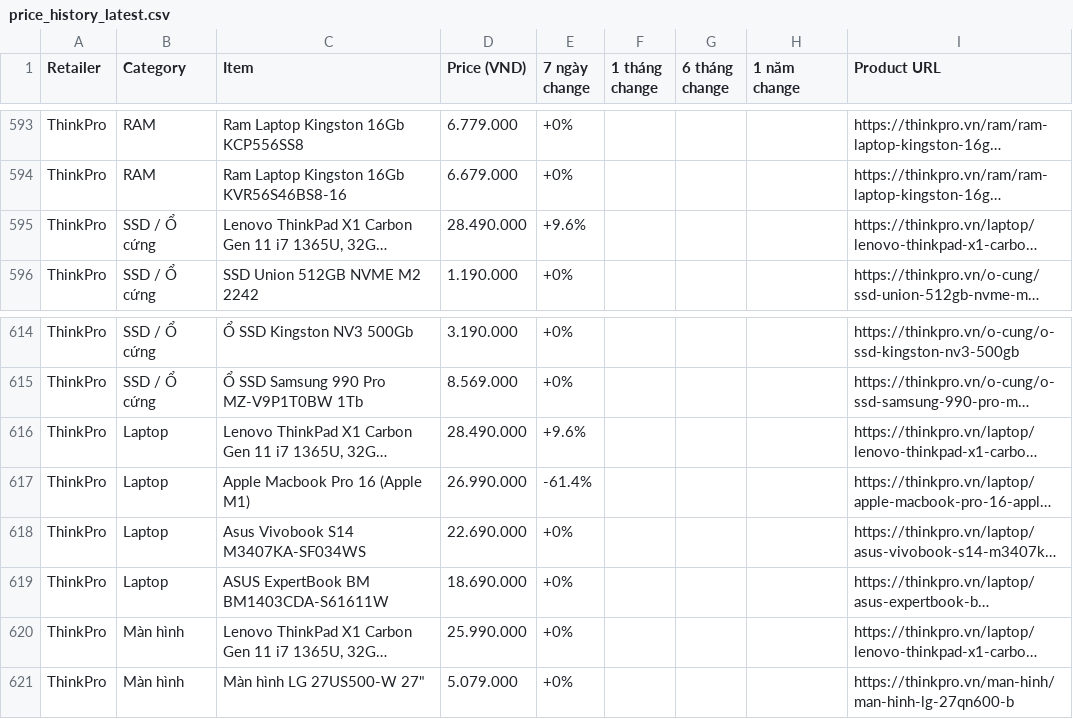
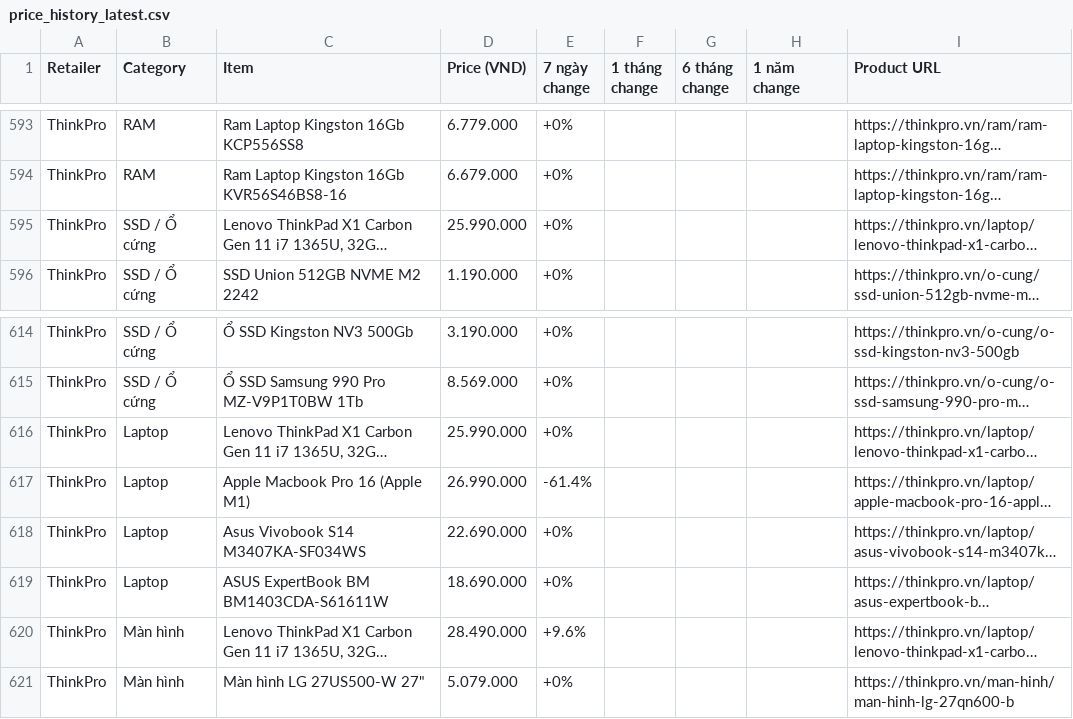
Before and after one commit to tuongphantrue/tech-price-mailer, a CSV file: docs/price_history_latest.csv, drawn as a sheet; only a part is shown, gaps mark what is left out; long unchanged cells end in …; the diff names each change by its address in the sheet, - before the commit and + after, or states it on an @@ line.

```diff
--- a/docs/price_history_latest.csv
+++ b/docs/price_history_latest.csv
-D595 (Price (VND)): 28.490.000
+D595 (Price (VND)): 25.990.000
-E595 (7 ngày change): +9.6%
+E595 (7 ngày change): +0%
-D616 (Price (VND)): 28.490.000
+D616 (Price (VND)): 25.990.000
-E616 (7 ngày change): +9.6%
+E616 (7 ngày change): +0%
-D620 (Price (VND)): 25.990.000
+D620 (Price (VND)): 28.490.000
-E620 (7 ngày change): +0%
+E620 (7 ngày change): +9.6%
```
